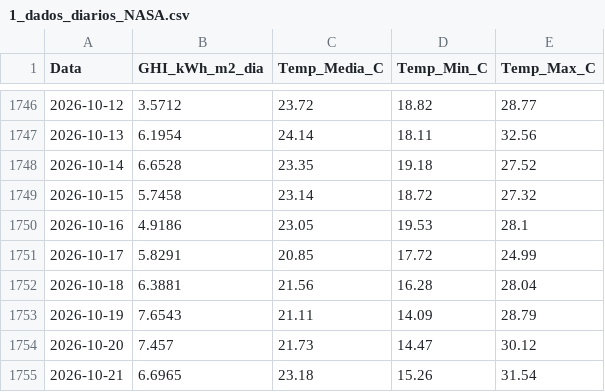
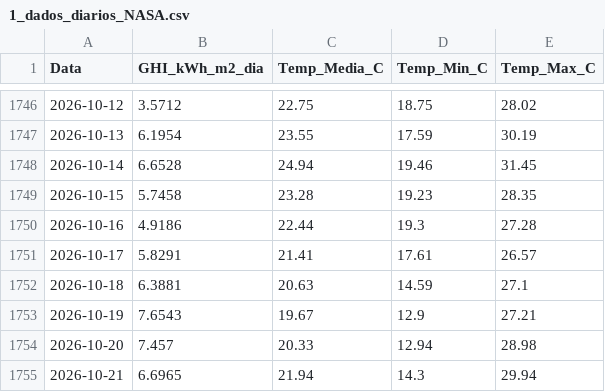
Before and after one commit to EnzoMarquezi/Monitoramento-Irradiancia-SJBV, a CSV file: 1_dados_diarios_NASA.csv, drawn as a sheet; only a part is shown, gaps mark what is left out; the diff covers the shown part only.

```diff
--- a/1_dados_diarios_NASA.csv
+++ b/1_dados_diarios_NASA.csv
@@ -1746,10 +1746,10 @@
-2026-10-12,3.5712,23.72,18.82,28.77
-2026-10-13,6.1954,24.14,18.11,32.56
-2026-10-14,6.6528,23.35,19.18,27.52
-2026-10-15,5.7458,23.14,18.72,27.32
-2026-10-16,4.9186,23.05,19.53,28.1
-2026-10-17,5.8291,20.85,17.72,24.99
-2026-10-18,6.3881,21.56,16.28,28.04
-2026-10-19,7.6543,21.11,14.09,28.79
-2026-10-20,7.457,21.73,14.47,30.12
-2026-10-21,6.6965,23.18,15.26,31.54
+2026-10-12,3.5712,22.75,18.75,28.02
+2026-10-13,6.1954,23.55,17.59,30.19
+2026-10-14,6.6528,24.94,19.46,31.45
+2026-10-15,5.7458,23.28,19.23,28.35
+2026-10-16,4.9186,22.44,19.3,27.28
+2026-10-17,5.8291,21.41,17.61,26.57
+2026-10-18,6.3881,20.63,14.59,27.1
+2026-10-19,7.6543,19.67,12.9,27.21
+2026-10-20,7.457,20.33,12.94,28.98
+2026-10-21,6.6965,21.94,14.3,29.94
```
Also changed, not shown: 1 added row and 47 edited cells elsewhere in this file.
